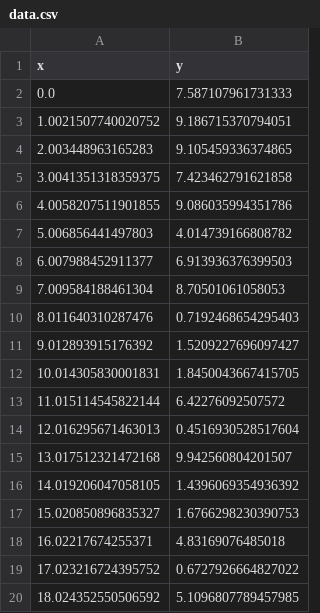
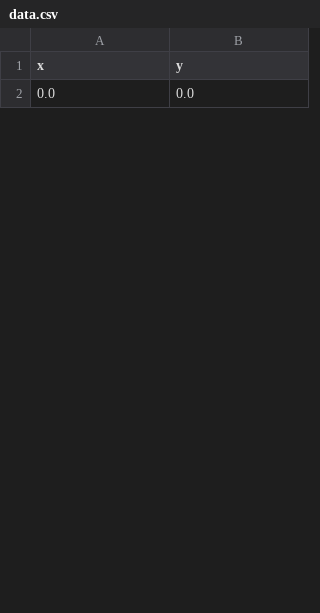
Before and after one commit to zbingl/Liveplot, a CSV file: data.csv, drawn as a sheet; only a part is shown; the diff covers the shown part only.

```diff
--- a/data.csv
+++ b/data.csv
@@ -1,20 +1,2 @@
 x,y
-0.0,7.587107961731333
-1.0021507740020752,9.186715370794051
-2.003448963165283,9.105459336374865
-3.0041351318359375,7.423462791621858
-4.0058207511901855,9.086035994351786
-5.006856441497803,4.014739166808782
-6.007988452911377,6.913936376399503
-7.009584188461304,8.70501061058053
-8.011640310287476,0.7192468654295403
-9.012893915176392,1.5209227696097427
-10.014305830001831,1.8450043667415705
-11.015114545822144,6.42276092507572
-12.016295671463013,0.4516930528517604
-13.017512321472168,9.942560804201507
-14.019206047058105,1.4396069354936392
-15.020850896835327,1.6766298230390753
-16.02217674255371,4.83169076485018
-17.023216724395752,0.6727926664827022
-18.024352550506592,5.1096807789457985
+0.0,0.0
```
Also changed, not shown: 49 added rows and 31 removed rows elsewhere in this file, 2 other files.
